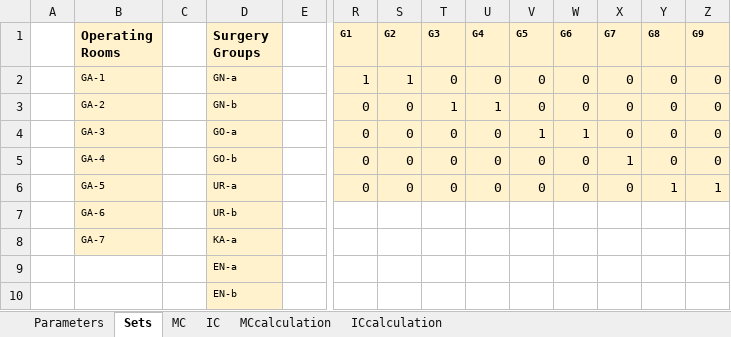
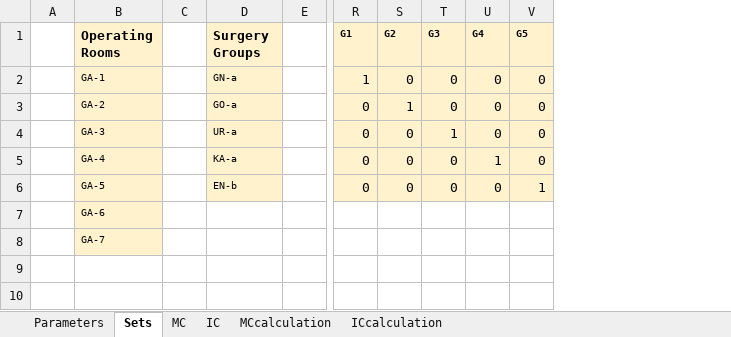
Before and after one commit to KatarinaVdP/master2022, an Excel workbook: input_output/model_input_5groups.xlsx, sheet Sets, drawn as a sheet; only a part is shown, gaps mark what is left out; values as stored, in another font and other column widths than the file's, no borders; rows hold the shown columns only; the diff names each change by its address in the sheet, - before the commit and + after, or states it on an @@ line.

```diff
--- a/input_output/model_input_5groups.xlsx (sheet Sets)
+++ b/input_output/model_input_5groups.xlsx (sheet Sets)
-column W (G6), rows 2-6: 0 | 0 | 1 | 0 | 0
-column X (G7), rows 2-6: 0 | 0 | 0 | 1 | 0
-column Y (G8), rows 2-6: 0 | 0 | 0 | 0 | 1
-column Z (G9), rows 2-6: 0 | 0 | 0 | 0 | 1
-S2 (G2): 1
+S2 (G2): 0
-D3 (Surgery Groups): GN-b
+D3 (Surgery Groups): GO-a
-S3 (G2): 0
+S3 (G2): 1
-T3 (G3): 1
+T3 (G3): 0
-U3 (G4): 1
+U3 (G4): 0
-D4 (Surgery Groups): GO-a
+D4 (Surgery Groups): UR-a
-T4 (G3): 0
+T4 (G3): 1
-V4 (G5): 1
+V4 (G5): 0
-D5 (Surgery Groups): GO-b
+D5 (Surgery Groups): KA-a
-U5 (G4): 0
+U5 (G4): 1
-D6 (Surgery Groups): UR-a
+D6 (Surgery Groups): EN-b
-V6 (G5): 0
+V6 (G5): 1
-D7 (Surgery Groups): UR-b
+D7 (Surgery Groups): (empty)
-D7:D8 fill: #FFF2CC
+D7:D8 fill: none
-D8 (Surgery Groups): KA-a
+D8 (Surgery Groups): (empty)
-row 9:  |  |  | EN-a
-row 10:  |  |  | EN-b
```
Also changed, not shown: sheet MCcalculation, sheet ICcalculation, sheet MC, sheet IC, sheet Parameters, formulas that keep their value, 2 other files.
